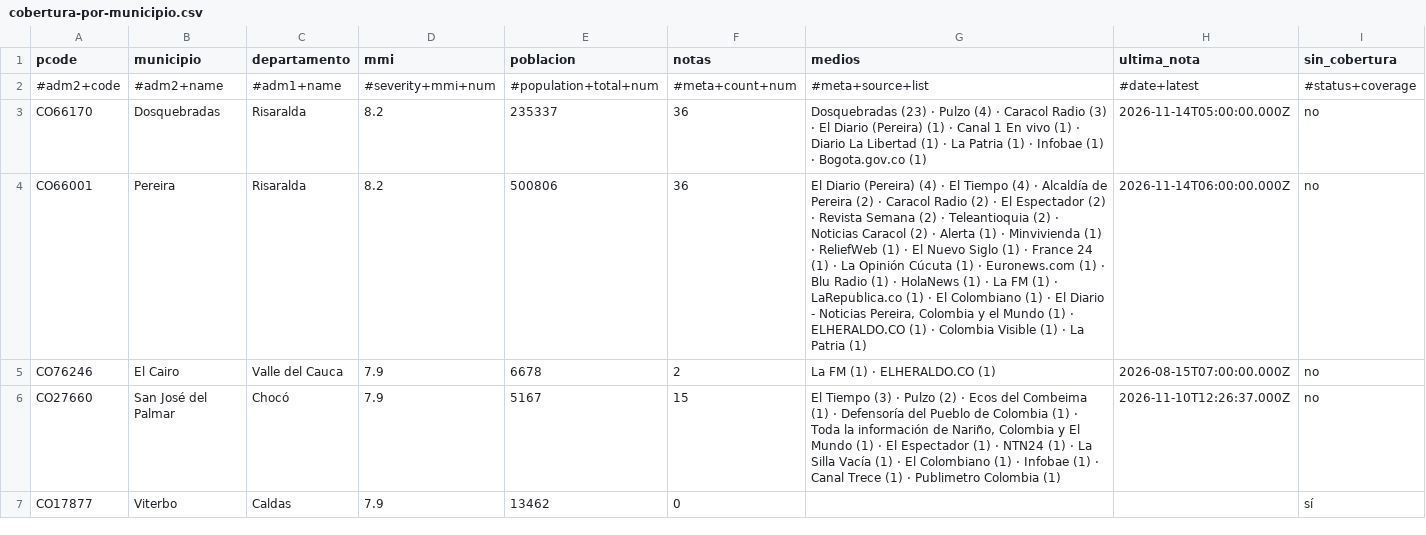
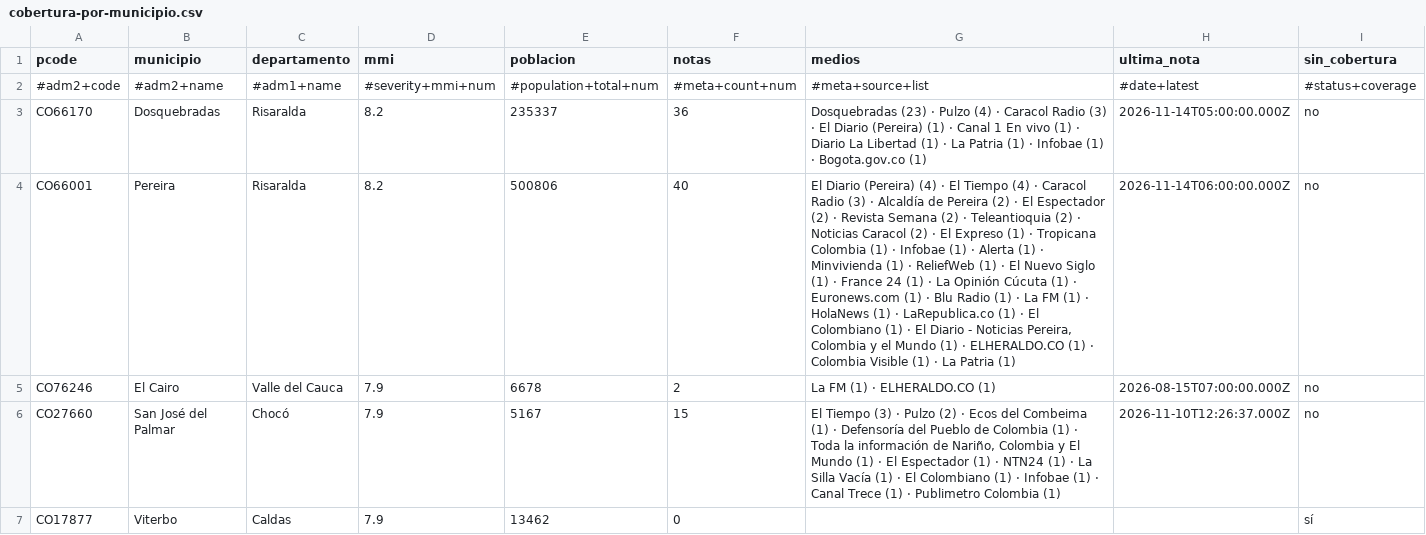
Before and after one commit to YesidAlmanzaGamba/report_cali, a CSV file: data/export/cobertura-por-municipio.csv, drawn as a sheet; only a part is shown; the diff covers the shown part only; the diff names each change by its address in the sheet, - before the commit and + after, or states it on an @@ line.

```diff
--- a/data/export/cobertura-por-municipio.csv
+++ b/data/export/cobertura-por-municipio.csv
-F4 (notas): 36
+F4 (notas): 40
-G4 (medios): …(4) · Alcaldía de Pereira (2) · Caracol Radio (2) · El Espectador (2) · Revista Semana (2) · Teleantioquia (2) · Noticias Caracol (2) · Alerta (1) · Minvivienda (1) · ReliefWeb (1) · El Nuevo Siglo (1) · France 24 (1) · La Opinión Cúcuta (1) · Euronews.com (1) · Blu Radio (1) · HolaNews (1) · La FM (1) ·…
+G4 (medios): …(4) · Caracol Radio (3) · Alcaldía de Pereira (2) · El Espectador (2) · Revista Semana (2) · Teleantioquia (2) · Noticias Caracol (2) · El Expreso (1) · Tropicana Colombia (1) · Infobae (1) · Alerta (1) · Minvivienda (1) · ReliefWeb (1) · El Nuevo Siglo (1) · France 24 (1) · La Opinión Cúcuta (1) · Euronews.com (1) · Blu Radio (1) · La FM (1) · HolaNews (1) ·…
```
Also changed, not shown: 12 edited cells elsewhere in this file, 4 other files.
